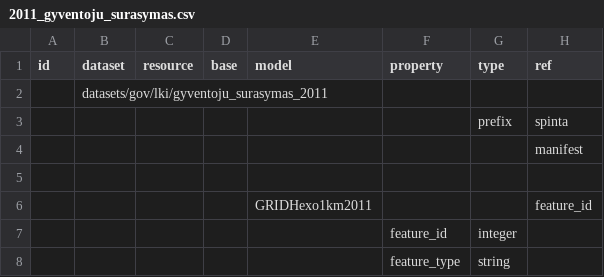
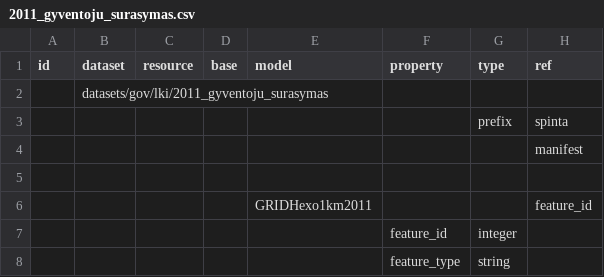
Before and after one commit to atviriduomenys/manifest, a CSV file: datasets/gov/lki/2011_gyventoju_surasymas.csv, drawn as a sheet; only a part is shown; the diff names each change by its address in the sheet, - before the commit and + after, or states it on an @@ line.

Commit message:
Update 2011_gyventoju_surasymas.csv

```diff
--- a/datasets/gov/lki/2011_gyventoju_surasymas.csv
+++ b/datasets/gov/lki/2011_gyventoju_surasymas.csv
-B2 (dataset): datasets/gov/lki/gyventoju_surasymas_2011
+B2 (dataset): datasets/gov/lki/2011_gyventoju_surasymas
```
